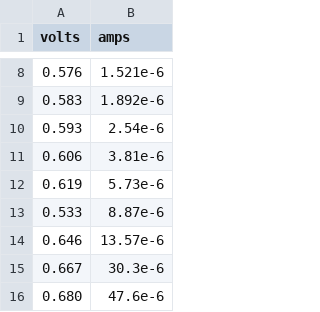
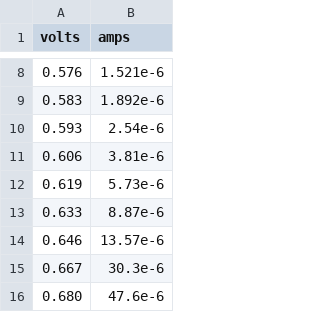
Before and after one commit to dvhx/spice-diode-model-js, a CSV file: csv/Zener_C6V2ST_forward.csv, drawn as a sheet; only a part is shown, gaps mark what is left out.

Commit message:
Fixed Zener 6V2 typo

```diff
--- a/csv/Zener_C6V2ST_forward.csv
+++ b/csv/Zener_C6V2ST_forward.csv
@@ -12,3 +12,3 @@ volts,amps
 0.619,5.73e-6
-0.533,8.87e-6
+0.633,8.87e-6
 0.646,13.57e-6
```
Also changed, not shown: 1 other file.
